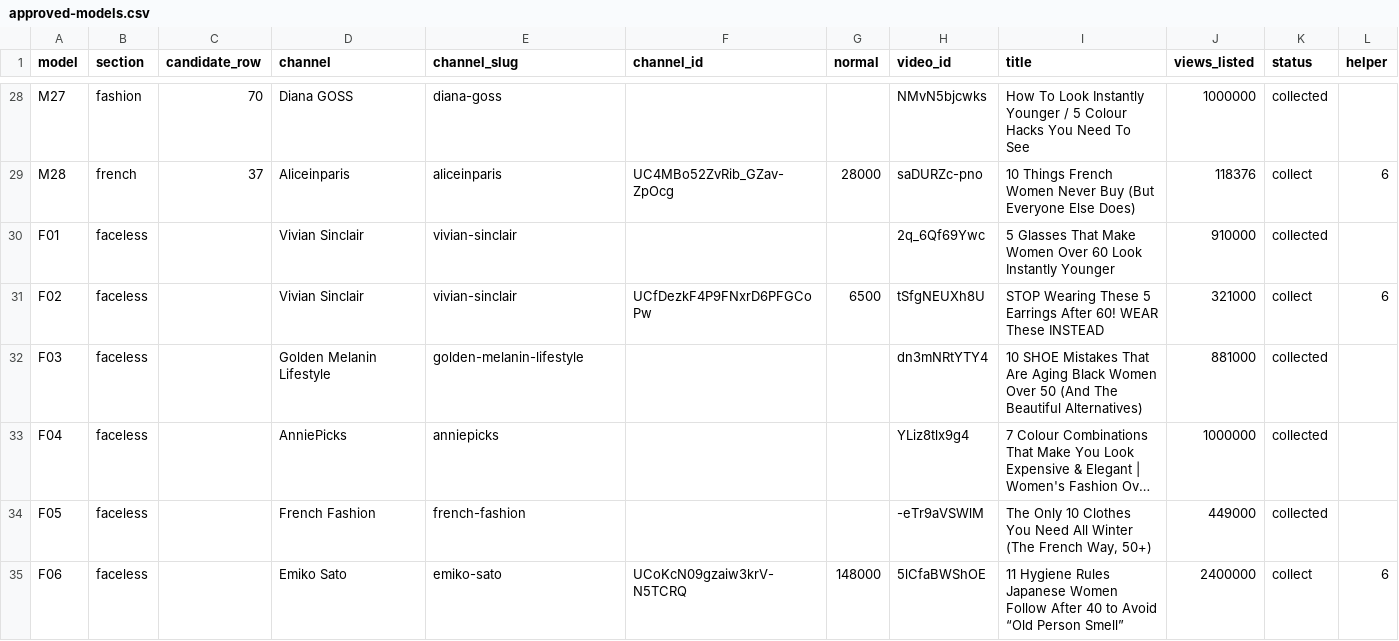
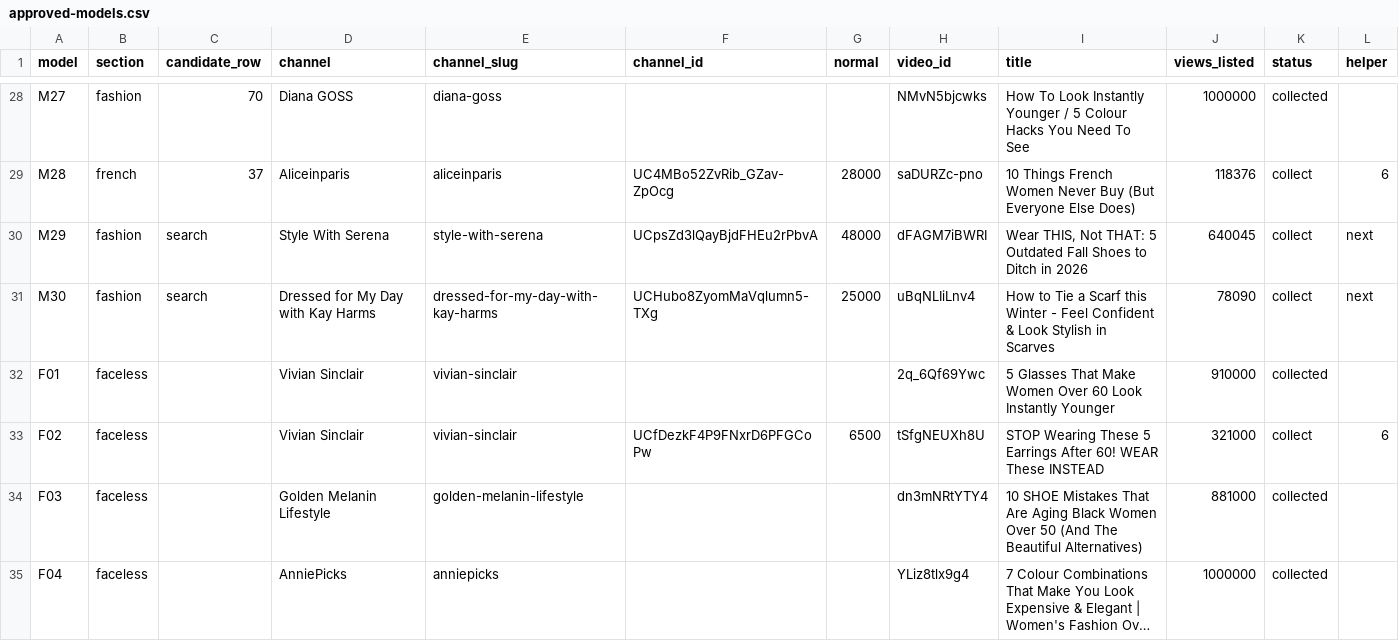
Before and after one commit to KPMYT/script-system, a CSV file: studies/style/models/approved-models.csv, drawn as a sheet; only a part is shown, gaps mark what is left out; the shorter side is filled out with more unchanged rows; long unchanged cells end in …; the diff names each change by its address in the sheet, - before the commit and + after, or states it on an @@ line.

```diff
--- a/studies/style/models/approved-models.csv
+++ b/studies/style/models/approved-models.csv
+row 30: M29 | fashion | search | Style With Serena | style-with-serena | UCpsZd3lQayBjdFHEu2rPbvA | 48000 | dFAGM7iBWRI | Wear THIS, Not THAT: 5 Outdated Fall Shoes to Ditch in 2026 | 640045 | collect | next
+row 31: M30 | fashion | search | Dressed for My Day with Kay Harms | dressed-for-my-day-with-kay-harms | UCHubo8ZyomMaVqlumn5-TXg | 25000 | uBqNLIiLnv4 | How to Tie a Scarf this Winter - Feel Confident & Look Stylish in Scarves | 78090 | collect | next
```
Also changed, not shown: 1 other file.
